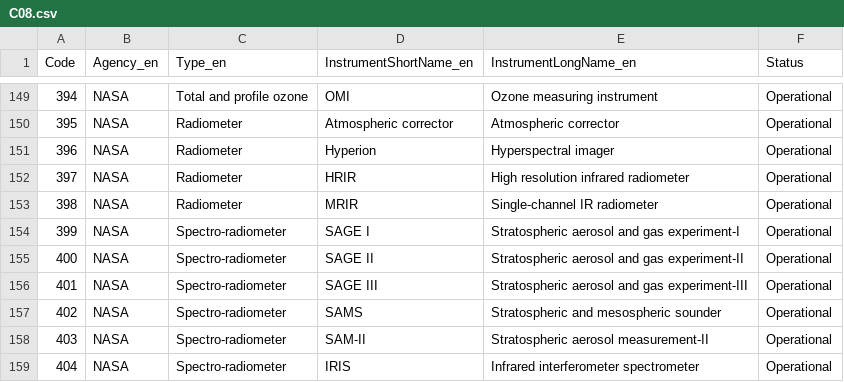
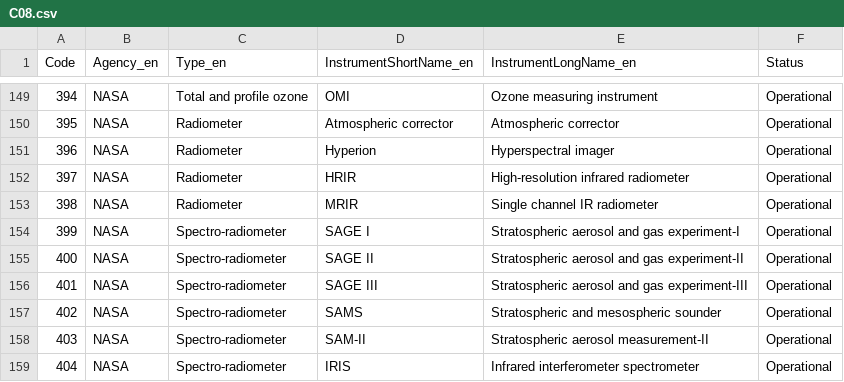
Before and after one commit to wmo-im/CCT, a CSV file: C08.csv, drawn as a sheet; only a part is shown, gaps mark what is left out.

Commit message:
Update C08.csv
consistency edits

```diff
--- a/C08.csv
+++ b/C08.csv
@@ -151,4 +151,4 @@ Code,Agency_en,Type_en,InstrumentShortName_en,InstrumentLongName_en,Status
 396,NASA,Radiometer,Hyperion,Hyperspectral imager,Operational
-397,NASA,Radiometer,HRIR,High resolution infrared radiometer,Operational
-398,NASA,Radiometer,MRIR,Single-channel IR radiometer,Operational
+397,NASA,Radiometer,HRIR,High-resolution infrared radiometer,Operational
+398,NASA,Radiometer,MRIR,Single channel IR radiometer,Operational
 399,NASA,Spectro-radiometer,SAGE I,Stratospheric aerosol and gas experiment-I,Operational
```
